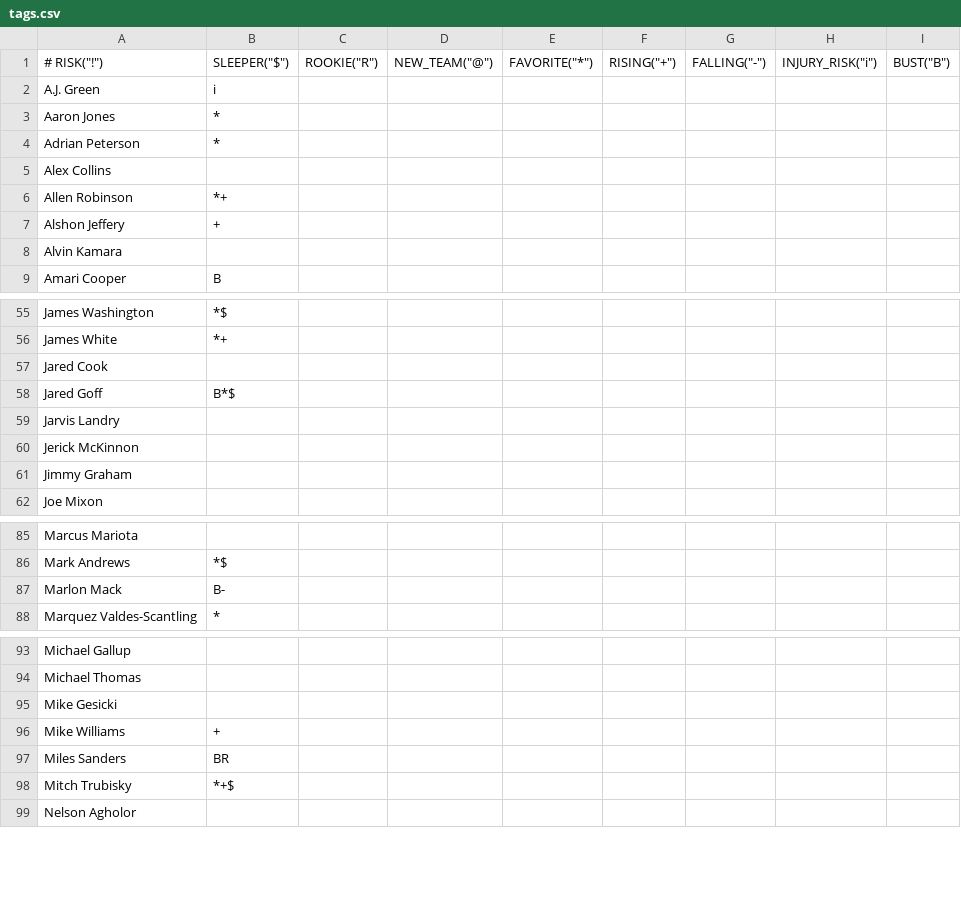
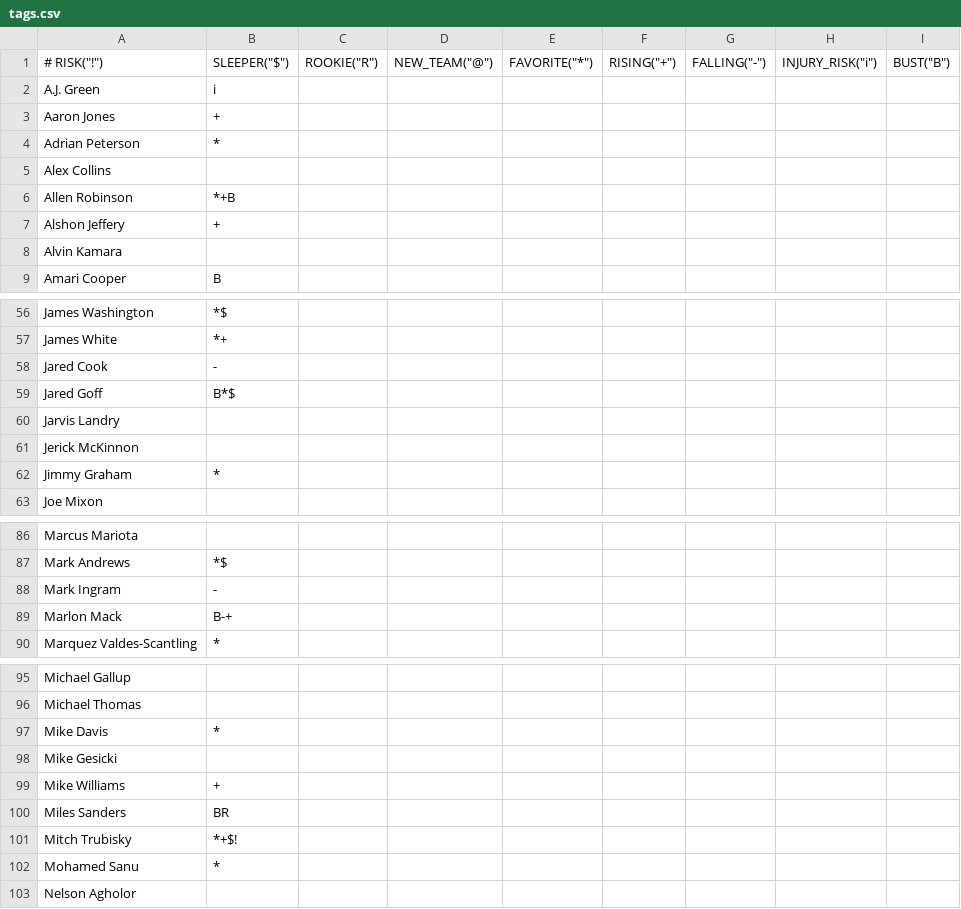
Before and after one commit to nickcjordan/DraftBuddy, a CSV file: DraftBudyUI/src/main/resources/data/tags.csv, drawn as a sheet; only a part is shown, gaps mark what is left out; the diff covers the shown part only.

```diff
--- a/DraftBudyUI/src/main/resources/data/tags.csv
+++ b/DraftBudyUI/src/main/resources/data/tags.csv
@@ -2,6 +2,6 @@
 A.J. Green,i
-Aaron Jones,*
+Aaron Jones,+
 Adrian Peterson,*
 Alex Collins,
-Allen Robinson,*+
+Allen Robinson,*+B
 Alshon Jeffery,+
@@ -56,3 +57,3 @@ James Washington,*$
 James White,*+
-Jared Cook,
+Jared Cook,-
 Jared Goff,B*$
@@ -60,3 +61,3 @@ Jarvis Landry,
 Jerick McKinnon,
-Jimmy Graham,
+Jimmy Graham,*
 Joe Mixon,
@@ -86,3 +87,4 @@ Marcus Mariota,
 Mark Andrews,*$
-Marlon Mack,B-
+Mark Ingram,-
+Marlon Mack,B-+
 Marquez Valdes-Scantling,*
@@ -94,2 +96,3 @@ Michael Gallup,
 Michael Thomas,
+Mike Davis,*
 Mike Gesicki,
@@ -97,3 +100,4 @@ Mike Williams,+
 Miles Sanders,BR
-Mitch Trubisky,*+$
+Mitch Trubisky,*+$!
+Mohamed Sanu,*
 Nelson Agholor,
```
Also changed, not shown: 2 added rows and 13 edited cells elsewhere in this file, 8 other files.
